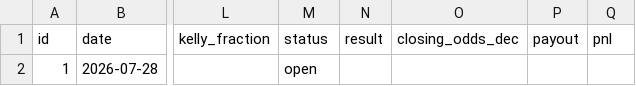
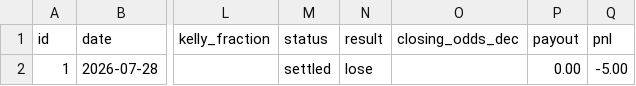
Before and after one commit to luisoliveiraviloria-tech/Betting, a CSV file: journal/bets.csv, drawn as a sheet; only a part is shown, gaps mark what is left out; the diff names each change by its address in the sheet, - before the commit and + after, or states it on an @@ line.

```diff
--- a/journal/bets.csv
+++ b/journal/bets.csv
-M2 (status): open
+M2 (status): settled
-N2 (result): (empty)
+N2 (result): lose
-P2 (payout): (empty)
+P2 (payout): 0.00
-Q2 (pnl): (empty)
+Q2 (pnl): -5.00
```
